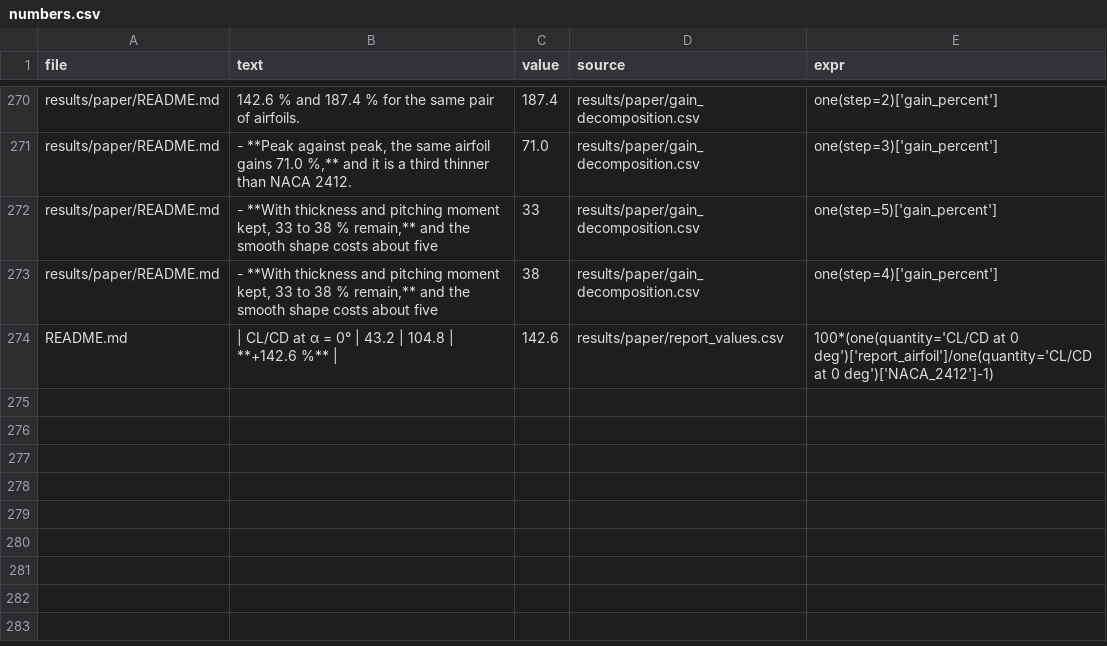
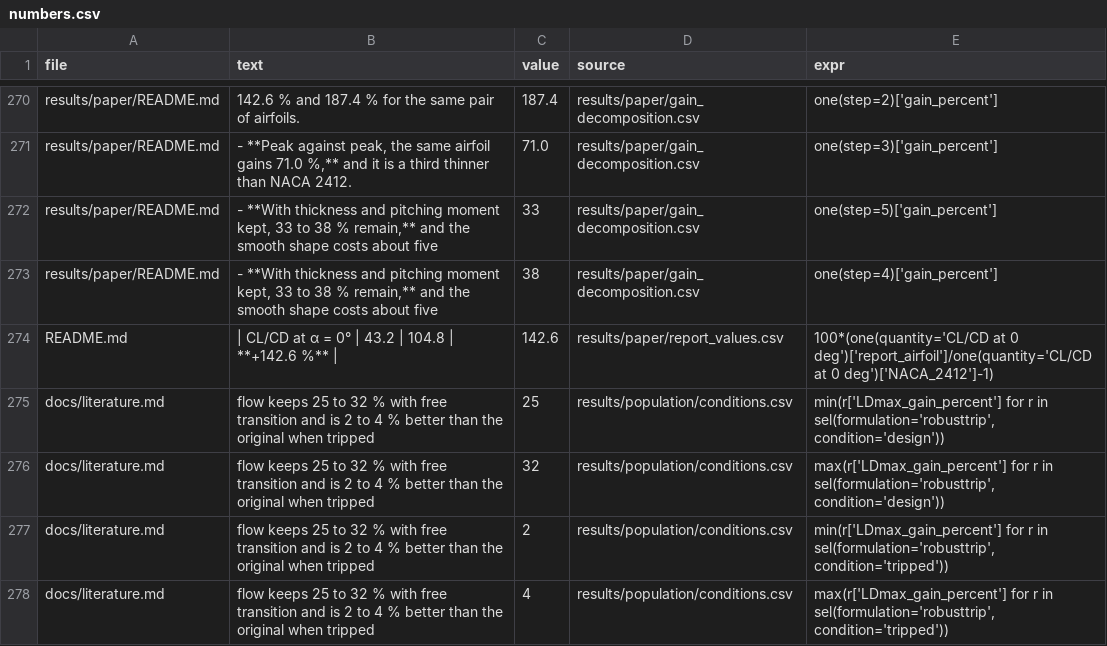
Before and after one commit to Sne-k/airfoil-geometry-optimization, a CSV file: tools/numbers.csv, drawn as a sheet; only a part is shown, gaps mark what is left out; the diff names each change by its address in the sheet, - before the commit and + after, or states it on an @@ line.

```diff
--- a/tools/numbers.csv
+++ b/tools/numbers.csv
+row 275: docs/literature.md | flow keeps 25 to 32 % with free transition and is 2 to 4 % better than the original when tripped | 25 | results/population/conditions.csv | min(r['LDmax_gain_percent'] for r in sel(formulation='robusttrip', condition='design'))
+row 276: docs/literature.md | flow keeps 25 to 32 % with free transition and is 2 to 4 % better than the original when tripped | 32 | results/population/conditions.csv | max(r['LDmax_gain_percent'] for r in sel(formulation='robusttrip', condition='design'))
+row 277: docs/literature.md | flow keeps 25 to 32 % with free transition and is 2 to 4 % better than the original when tripped | 2 | results/population/conditions.csv | min(r['LDmax_gain_percent'] for r in sel(formulation='robusttrip', condition='tripped'))
+row 278: docs/literature.md | flow keeps 25 to 32 % with free transition and is 2 to 4 % better than the original when tripped | 4 | results/population/conditions.csv | max(r['LDmax_gain_percent'] for r in sel(formulation='robusttrip', condition='tripped'))
```
Also changed, not shown: 1 other file.
